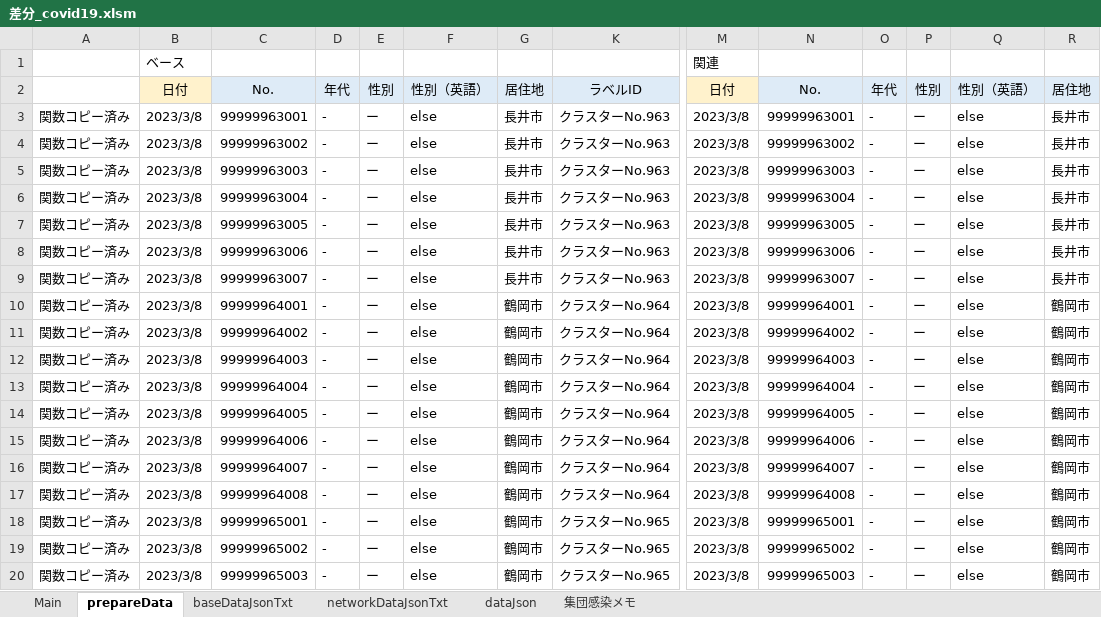
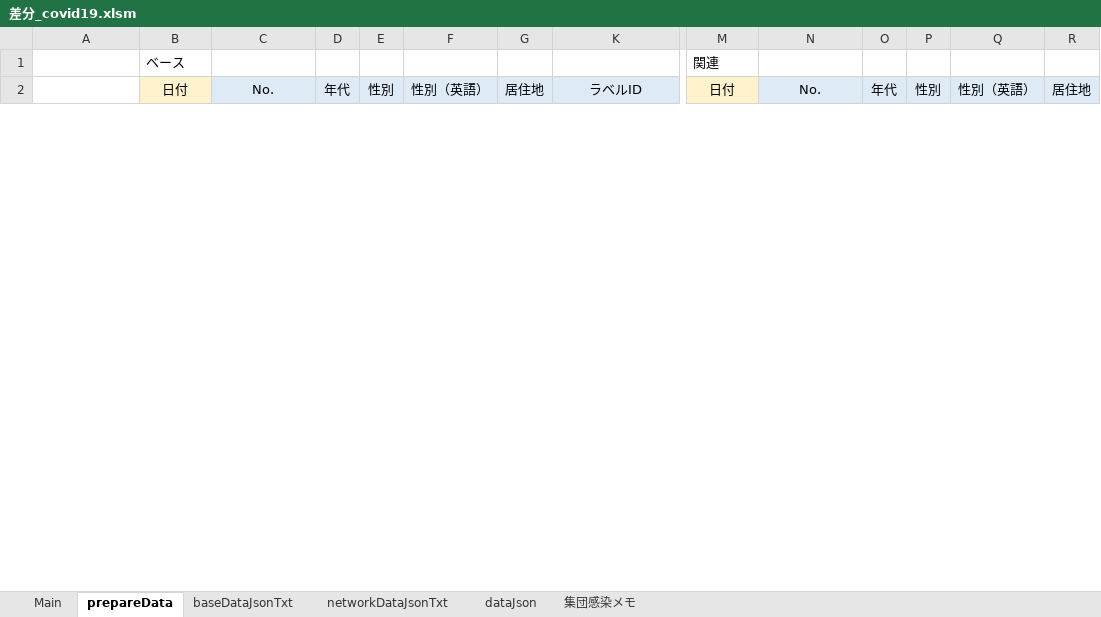
Before and after one commit to yamaserif/yamagata-covid19-virusNetworkJsonGenerator, an Excel workbook: 差分のみ/差分_covid19.xlsm, sheet prepareData, drawn as a sheet; only a part is shown, gaps mark what is left out; values as stored, in another font and other column widths than the file's, no borders; removed rows and columns are numbered as before the commit, all else as after; rows hold the shown columns only; the diff covers the shown part only; the diff names each change by its address in the sheet, - before the commit and + after, or states it on an @@ line.

```diff
--- a/差分のみ/差分_covid19.xlsm (sheet prepareData)
+++ b/差分のみ/差分_covid19.xlsm (sheet prepareData)
-row 3: 関数コピー済み | 2023/3/8 | 99999963001 | - | ー | else | 長井市 | クラスターNo.963 | 2023/3/8 | 99999963001 | - | ー | else | 長井市
-row 4: 関数コピー済み | 2023/3/8 | 99999963002 | - | ー | else | 長井市 | クラスターNo.963 | 2023/3/8 | 99999963002 | - | ー | else | 長井市
-row 5: 関数コピー済み | 2023/3/8 | 99999963003 | - | ー | else | 長井市 | クラスターNo.963 | 2023/3/8 | 99999963003 | - | ー | else | 長井市
-row 6: 関数コピー済み | 2023/3/8 | 99999963004 | - | ー | else | 長井市 | クラスターNo.963 | 2023/3/8 | 99999963004 | - | ー | else | 長井市
-row 7: 関数コピー済み | 2023/3/8 | 99999963005 | - | ー | else | 長井市 | クラスターNo.963 | 2023/3/8 | 99999963005 | - | ー | else | 長井市
-row 8: 関数コピー済み | 2023/3/8 | 99999963006 | - | ー | else | 長井市 | クラスターNo.963 | 2023/3/8 | 99999963006 | - | ー | else | 長井市
-row 9: 関数コピー済み | 2023/3/8 | 99999963007 | - | ー | else | 長井市 | クラスターNo.963 | 2023/3/8 | 99999963007 | - | ー | else | 長井市
-row 10: 関数コピー済み | 2023/3/8 | 99999964001 | - | ー | else | 鶴岡市 | クラスターNo.964 | 2023/3/8 | 99999964001 | - | ー | else | 鶴岡市
-row 11: 関数コピー済み | 2023/3/8 | 99999964002 | - | ー | else | 鶴岡市 | クラスターNo.964 | 2023/3/8 | 99999964002 | - | ー | else | 鶴岡市
-row 12: 関数コピー済み | 2023/3/8 | 99999964003 | - | ー | else | 鶴岡市 | クラスターNo.964 | 2023/3/8 | 99999964003 | - | ー | else | 鶴岡市
-row 13: 関数コピー済み | 2023/3/8 | 99999964004 | - | ー | else | 鶴岡市 | クラスターNo.964 | 2023/3/8 | 99999964004 | - | ー | else | 鶴岡市
-row 14: 関数コピー済み | 2023/3/8 | 99999964005 | - | ー | else | 鶴岡市 | クラスターNo.964 | 2023/3/8 | 99999964005 | - | ー | else | 鶴岡市
-row 15: 関数コピー済み | 2023/3/8 | 99999964006 | - | ー | else | 鶴岡市 | クラスターNo.964 | 2023/3/8 | 99999964006 | - | ー | else | 鶴岡市
-row 16: 関数コピー済み | 2023/3/8 | 99999964007 | - | ー | else | 鶴岡市 | クラスターNo.964 | 2023/3/8 | 99999964007 | - | ー | else | 鶴岡市
-row 17: 関数コピー済み | 2023/3/8 | 99999964008 | - | ー | else | 鶴岡市 | クラスターNo.964 | 2023/3/8 | 99999964008 | - | ー | else | 鶴岡市
-row 18: 関数コピー済み | 2023/3/8 | 99999965001 | - | ー | else | 鶴岡市 | クラスターNo.965 | 2023/3/8 | 99999965001 | - | ー | else | 鶴岡市
-row 19: 関数コピー済み | 2023/3/8 | 99999965002 | - | ー | else | 鶴岡市 | クラスターNo.965 | 2023/3/8 | 99999965002 | - | ー | else | 鶴岡市
-row 20: 関数コピー済み | 2023/3/8 | 99999965003 | - | ー | else | 鶴岡市 | クラスターNo.965 | 2023/3/8 | 99999965003 | - | ー | else | 鶴岡市
```
Also changed, not shown: 31 added rows, 13 removed rows and 88 edited cells elsewhere in this sheet, sheet Main, sheet networkDataJsonTxt, sheet baseDataJsonTxt, sheet dataJson, formulas that keep their value, hidden cells, 4 other files.
